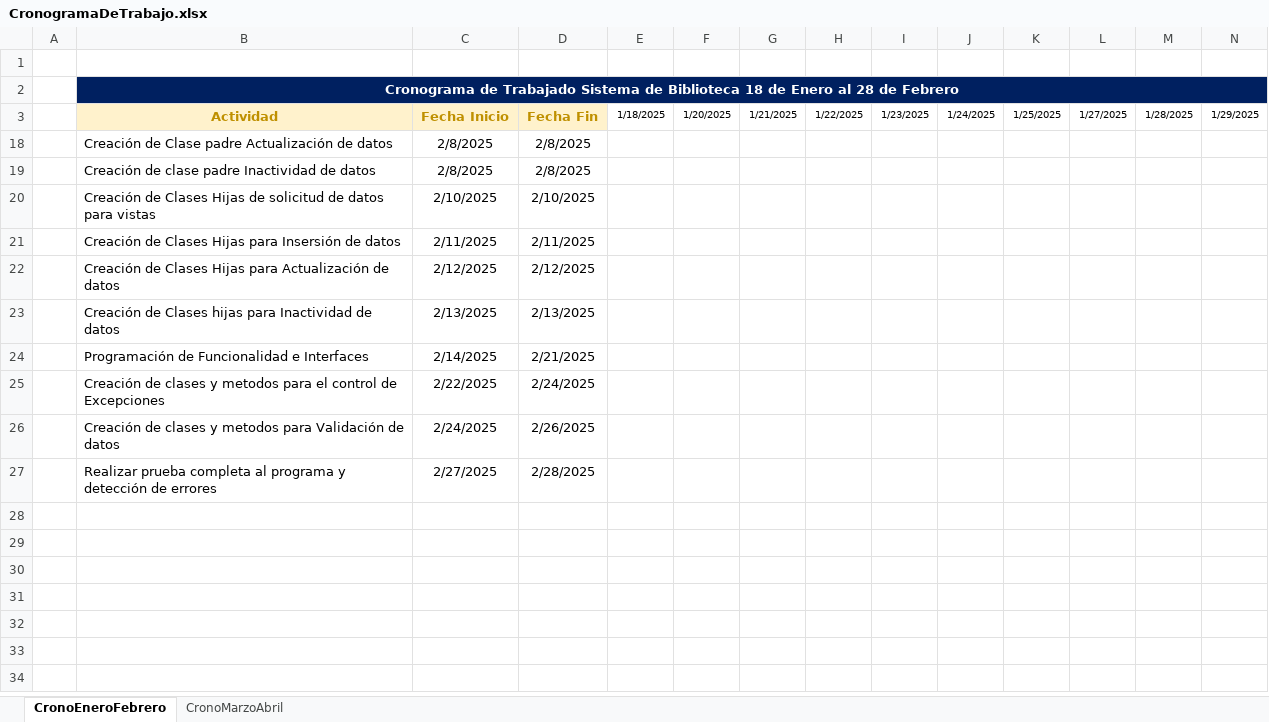
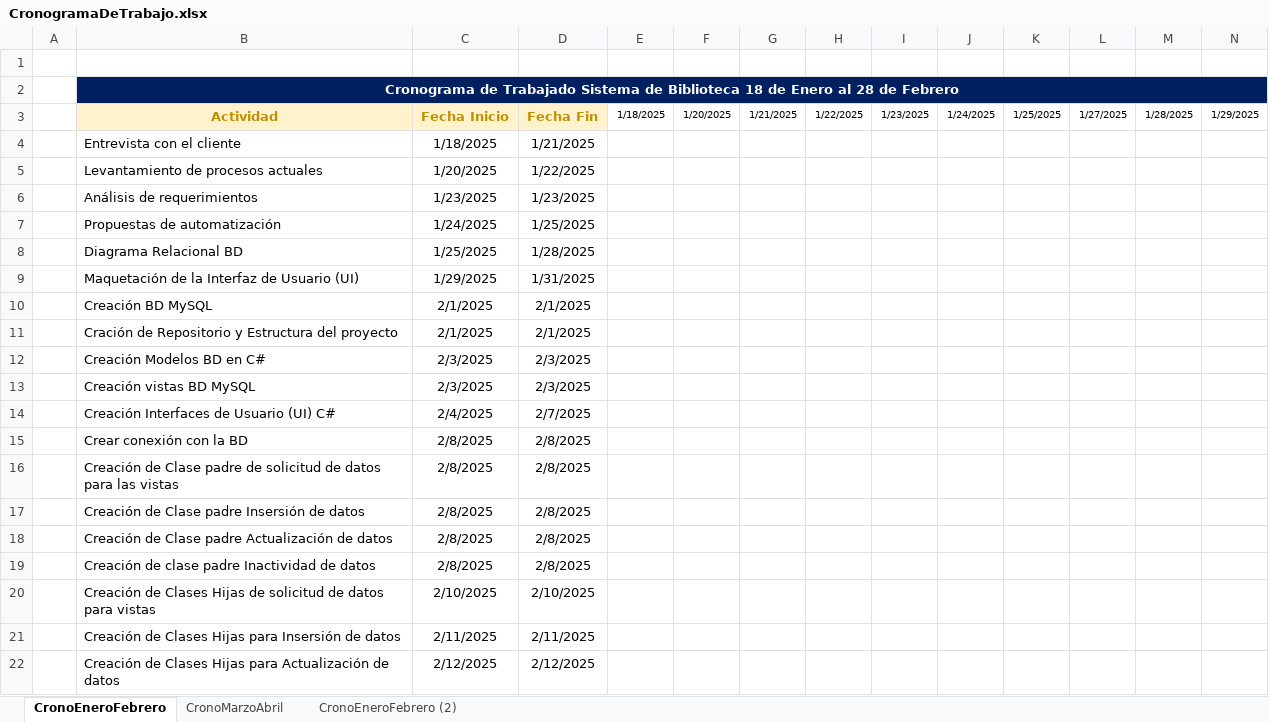
Before and after one commit to Winterbox400/SistemaBiblioteca_Documentacion, an Excel workbook: CronogramaDeTrabajo.xlsx, sheet CronoEneroFebrero, drawn as a sheet; only a part is shown; the shorter side is filled out with more unchanged rows; values as stored, in another font and other column widths than the file's, no borders; conditional formats not drawn; rows hold the shown columns only; the diff names each change by its address in the sheet, - before the commit and + after, or states it on an @@ line.

Commit message:
Database(GuiaGPT, Notas, Prueba1, DiagramaRelacionalBD_V2), DiagramaFlujo(DiagramaLogin), CronogramaDeTrabajo

```diff
--- a/CronogramaDeTrabajo.xlsx (sheet CronoEneroFebrero)
+++ b/CronogramaDeTrabajo.xlsx (sheet CronoEneroFebrero)
+sheet tab: CronoEneroFebrero (2)
@@ row 4 unhidden:  | Entrevista con el cliente | 1/18/2025 | 1/21/2025 @@
@@ row 5 unhidden:  | Levantamiento de procesos actuales | 1/20/2025 | 1/22/2025 @@
@@ row 6 unhidden:  | Análisis de requerimientos | 1/23/2025 | 1/23/2025 @@
@@ row 7 unhidden:  | Propuestas de automatización | 1/24/2025 | 1/25/2025 @@
@@ row 8 unhidden:  | Diagrama Relacional BD | 1/25/2025 | 1/28/2025 @@
+row 9:  | Maquetación de la Interfaz de Usuario (UI) | 1/29/2025 | 1/31/2025
@@ row 10 unhidden:  | Creación BD MySQL | 2/1/2025 | 2/1/2025 @@
@@ row 11 unhidden:  | Cración de Repositorio y Estructura del proyecto | 2/1/2025 | 2/1/2025 @@
@@ row 12 unhidden:  | Creación Modelos BD en C# | 2/3/2025 | 2/3/2025 @@
@@ row 13 unhidden:  | Creación vistas BD MySQL | 2/3/2025 | 2/3/2025 @@
@@ row 14 unhidden:  | Creación Interfaces de Usuario (UI) C# | 2/4/2025 | 2/7/2025 @@
@@ row 15 unhidden:  | Crear conexión con la BD | 2/8/2025 | 2/8/2025 @@
@@ row 16 unhidden:  | Creación de Clase padre de solicitud de datos para las vistas | 2/8/2025 | 2/8/2025 @@
@@ row 17 unhidden:  | Creación de Clase padre Insersión de datos | 2/8/2025 | 2/8/2025 @@
```
Also changed, not shown: hidden cells, 15 other files.
